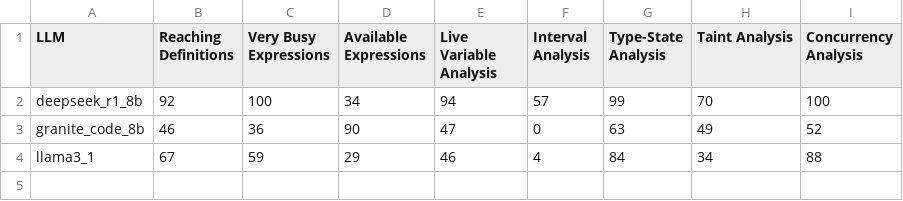
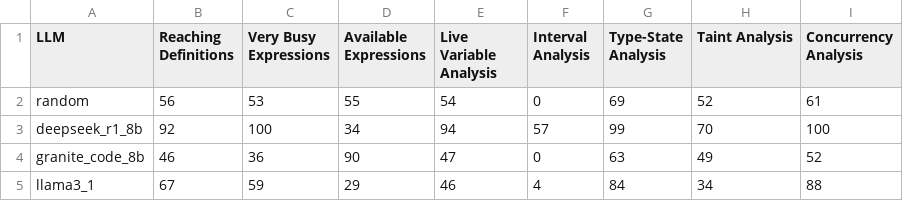
Before and after one commit to VishalPallagani/FABLE, a CSV file: scores/travel_routes/overall_performance.csv, drawn as a sheet.

```diff
--- a/scores/travel_routes/overall_performance.csv
+++ b/scores/travel_routes/overall_performance.csv
@@ -1,2 +1,3 @@
 LLM,Reaching Definitions,Very Busy Expressions,Available Expressions,Live Variable Analysis,Interval Analysis,Type-State Analysis,Taint Analysis,Concurrency Analysis
+random,56,53,55,54,0,69,52,61
 deepseek_r1_8b,92,100,34,94,57,99,70,100
```
Also changed, not shown: scores/baseline_overall_performance.csv, scores/plans/overall_performance.csv, 1 other file.
